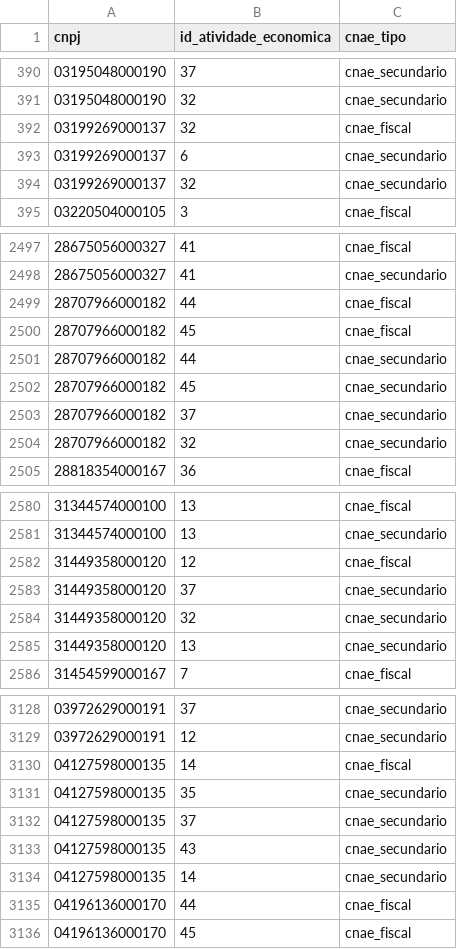
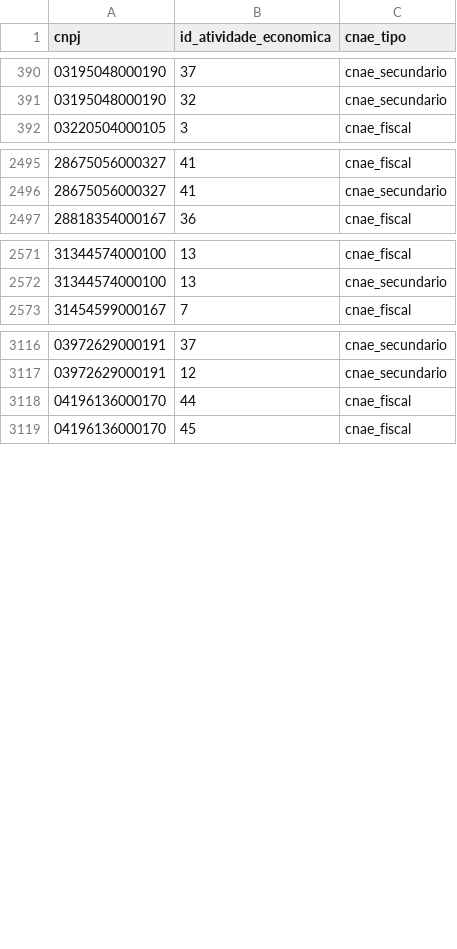
Before and after one commit to parlametria/perfil-parlamentar-dados, a CSV file: bd/data/atividades_economicas_empresas.csv, drawn as a sheet; only a part is shown, gaps mark what is left out; the diff covers the shown part only.

```diff
--- a/bd/data/atividades_economicas_empresas.csv
+++ b/bd/data/atividades_economicas_empresas.csv
@@ -391,5 +391,2 @@ cnpj,id_atividade_economica,cnae_tipo
 03195048000190,32,cnae_secundario
-03199269000137,32,cnae_fiscal
-03199269000137,6,cnae_secundario
-03199269000137,32,cnae_secundario
 03220504000105,3,cnae_fiscal
@@ -2498,8 +2496,2 @@ cnpj,id_atividade_economica,cnae_tipo
 28675056000327,41,cnae_secundario
-28707966000182,44,cnae_fiscal
-28707966000182,45,cnae_fiscal
-28707966000182,44,cnae_secundario
-28707966000182,45,cnae_secundario
-28707966000182,37,cnae_secundario
-28707966000182,32,cnae_secundario
 28818354000167,36,cnae_fiscal
@@ -2581,6 +2572,2 @@ cnpj,id_atividade_economica,cnae_tipo
 31344574000100,13,cnae_secundario
-31449358000120,12,cnae_fiscal
-31449358000120,37,cnae_secundario
-31449358000120,32,cnae_secundario
-31449358000120,13,cnae_secundario
 31454599000167,7,cnae_fiscal
@@ -3129,7 +3117,2 @@ cnpj,id_atividade_economica,cnae_tipo
 03972629000191,12,cnae_secundario
-04127598000135,14,cnae_fiscal
-04127598000135,35,cnae_secundario
-04127598000135,37,cnae_secundario
-04127598000135,43,cnae_secundario
-04127598000135,14,cnae_secundario
 04196136000170,44,cnae_fiscal
```
Also changed, not shown: 9 added rows and 4 removed rows elsewhere in this file, bd/data/orientacoes.csv, bd/data/proposicoes.csv, 19 other files.
